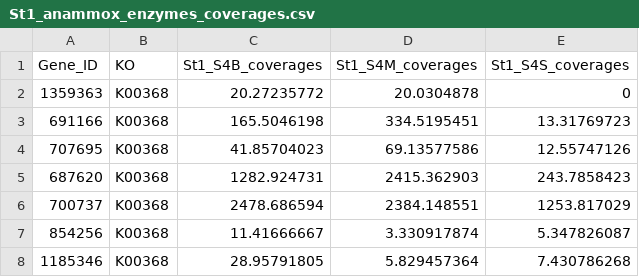
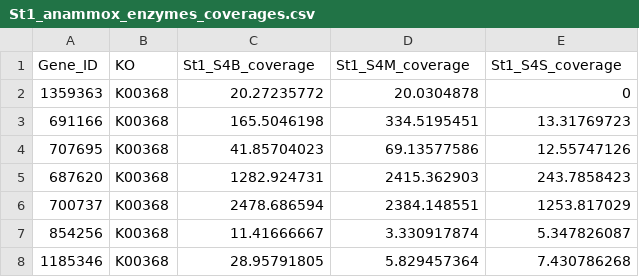
Before and after one commit to Nathhub/BIOPOLE_Chukchi_metaT, a CSV file: data/St1_anammox_enzymes_coverages.csv, drawn as a sheet; only a part is shown.

```diff
--- a/data/St1_anammox_enzymes_coverages.csv
+++ b/data/St1_anammox_enzymes_coverages.csv
@@ -1,2 +1,2 @@
-Gene_ID,KO,St1_S4B_coverages,St1_S4M_coverages,St1_S4S_coverages
+Gene_ID,KO,St1_S4B_coverage,St1_S4M_coverage,St1_S4S_coverage
 1359363,K00368,20.27235772,20.0304878,0
```
Also changed, not shown: 22 other files.
